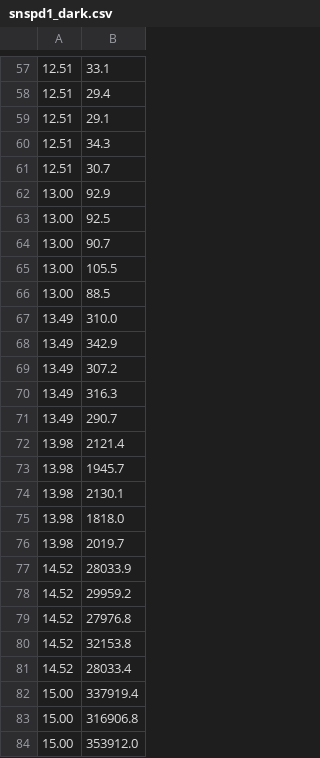
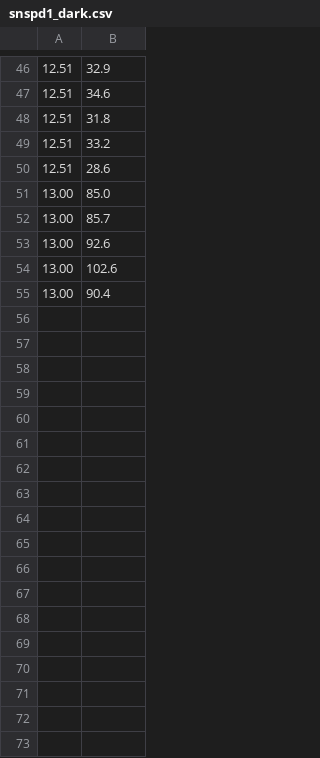
Before and after one commit to tim4431/QDG_Tim, a CSV file: 230905_snspd_cal/data2/snspd1_dark.csv, drawn as a sheet; only a part is shown, gaps mark what is left out; removed rows and columns are numbered as before the commit, all else as after; the diff covers the shown part only; the diff names each change by its address in the sheet, - before the commit and + after, or states it on an @@ line.

```diff
--- a/230905_snspd_cal/data2/snspd1_dark.csv
+++ b/230905_snspd_cal/data2/snspd1_dark.csv
-B46: 33.1
+B46: 32.9
-B47: 29.4
+B47: 34.6
-B48: 29.1
+B48: 31.8
-B49: 34.3
+B49: 33.2
-B50: 30.7
+B50: 28.6
-B51: 92.9
+B51: 85.0
-B52: 92.5
+B52: 85.7
-B53: 90.7
+B53: 92.6
-B54: 105.5
+B54: 102.6
-B55: 88.5
+B55: 90.4
-row 67: 13.49 | 310.0
-row 68: 13.49 | 342.9
-row 69: 13.49 | 307.2
-row 70: 13.49 | 316.3
-row 71: 13.49 | 290.7
-row 72: 13.98 | 2121.4
-row 73: 13.98 | 1945.7
-row 74: 13.98 | 2130.1
-row 75: 13.98 | 1818.0
-row 76: 13.98 | 2019.7
-row 77: 14.52 | 28033.9
-row 78: 14.52 | 29959.2
-row 79: 14.52 | 27976.8
-row 80: 14.52 | 32153.8
-row 81: 14.52 | 28033.4
-row 82: 15.00 | 337919.4
-row 83: 15.00 | 316906.8
-row 84: 15.00 | 353912.0
```
Also changed, not shown: 11 added rows, 34 removed rows and 23 edited cells elsewhere in this file, 230905_snspd_cal/data2/snspd1_lum.csv, 12 other files.
